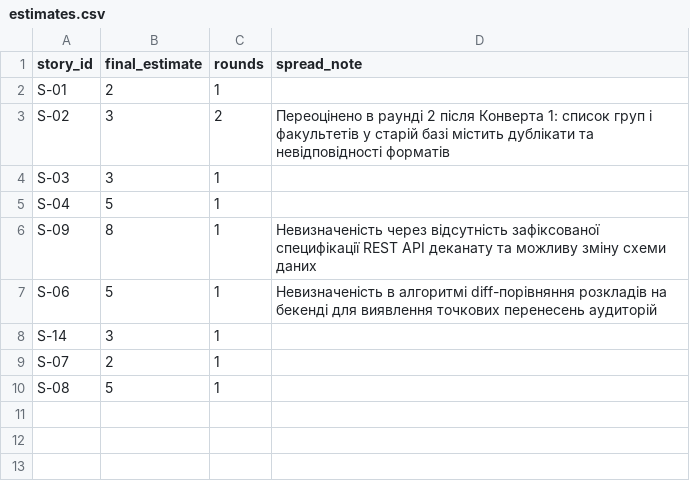
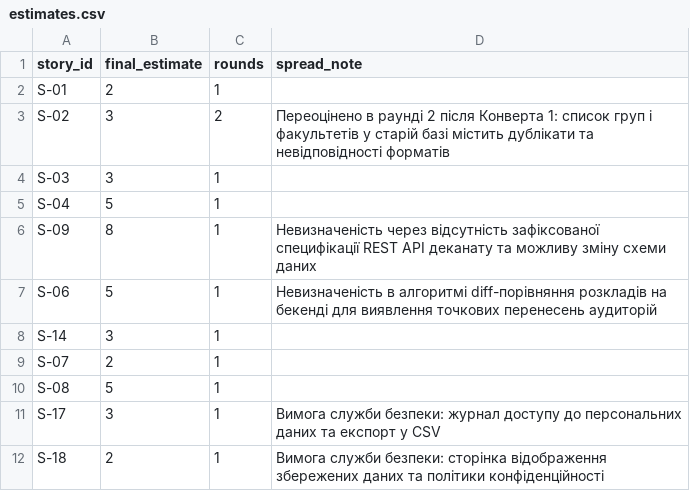
Before and after one commit to MarnyiDanylo/pm-2026-kn42-marnyi, a CSV file: lr08_poker/estimates.csv, drawn as a sheet; the diff names each change by its address in the sheet, - before the commit and + after, or states it on an @@ line.

```diff
--- a/lr08_poker/estimates.csv
+++ b/lr08_poker/estimates.csv
+row 11: S-17 | 3 | 1 | Вимога служби безпеки: журнал доступу до персональних даних та експорт у CSV
+row 12: S-18 | 2 | 1 | Вимога служби безпеки: сторінка відображення збережених даних та політики конфіденційності
```
Also changed, not shown: lr05_charter/stakeholders.csv, lr05_charter/success_criteria.csv, 10 other files.
